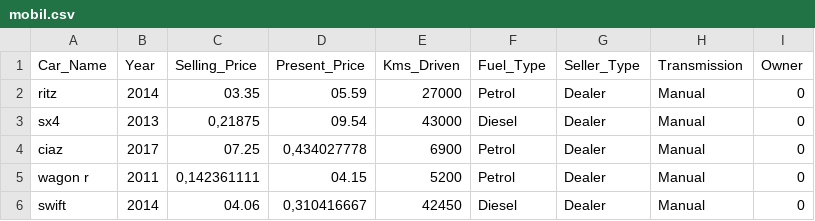
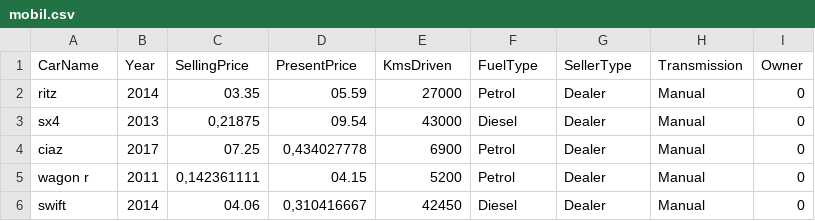
Before and after one commit to shimakaze1944/datasets, a CSV file: mobil.csv, drawn as a sheet; only a part is shown; the diff names each change by its address in the sheet, - before the commit and + after, or states it on an @@ line.

```diff
--- a/mobil.csv
+++ b/mobil.csv
-A1: Car_Name
+A1: CarName
-C1: Selling_Price
+C1: SellingPrice
-D1: Present_Price
+D1: PresentPrice
-E1: Kms_Driven
+E1: KmsDriven
-F1: Fuel_Type
+F1: FuelType
-G1: Seller_Type
+G1: SellerType
```
Also changed, not shown: 1 other file.
